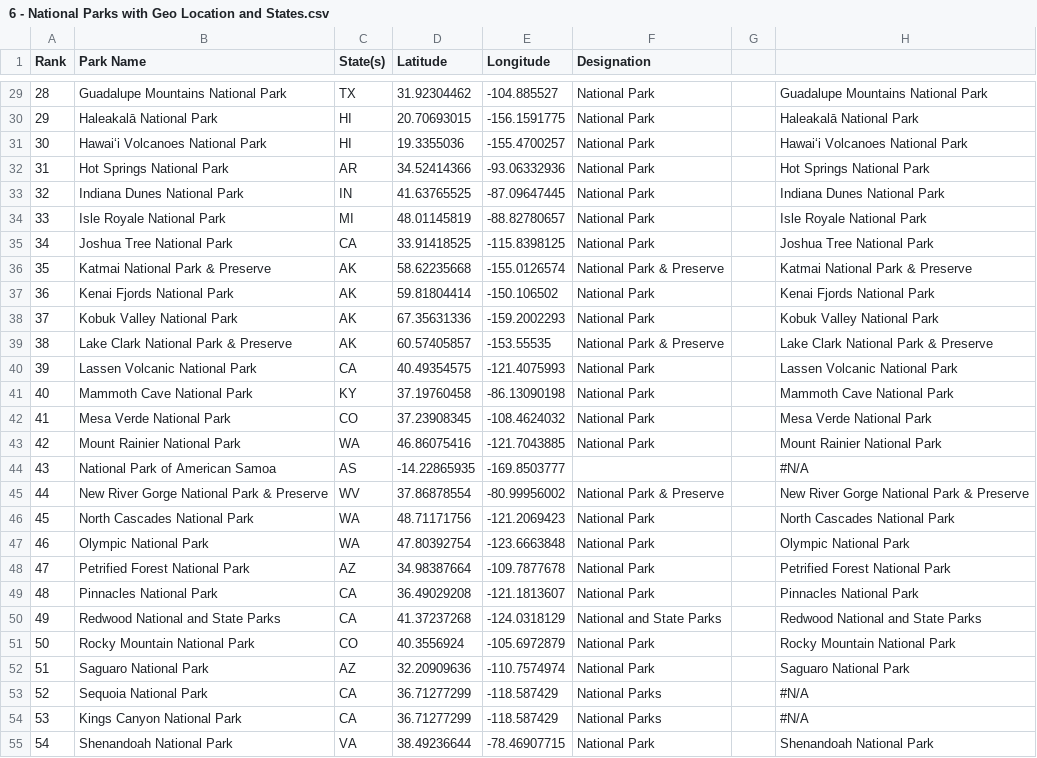
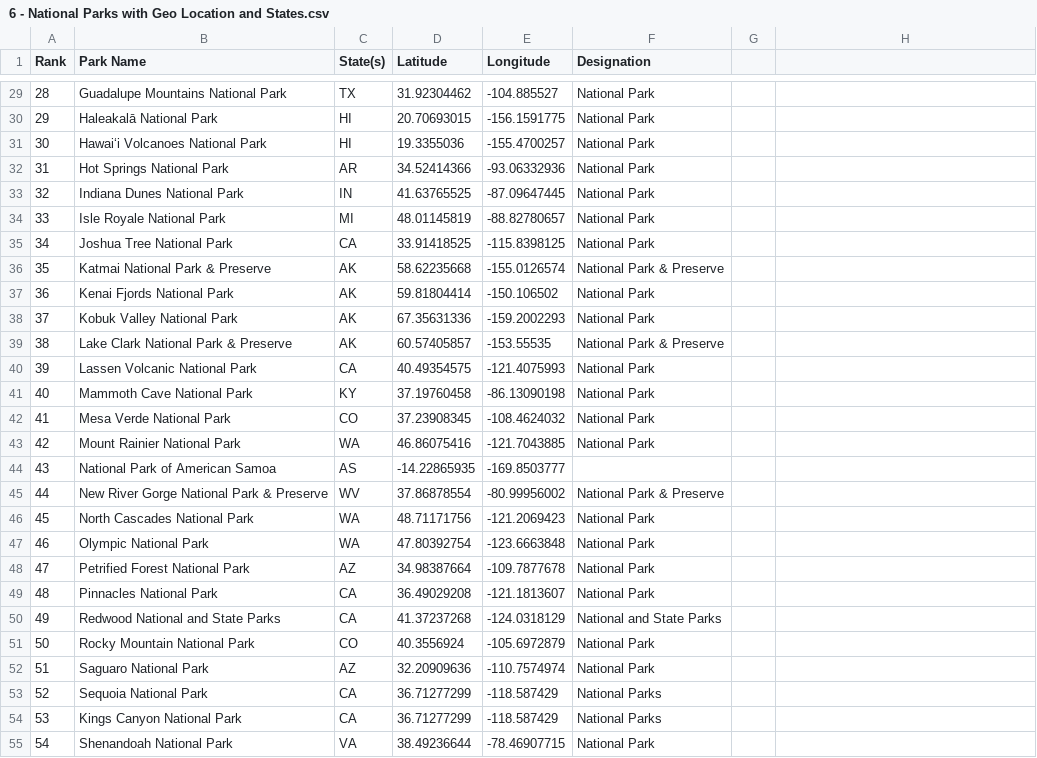
Before and after one commit to gagandeepsinghkhanuja/Data-Visualization-Projects-Tableau, a CSV file: Project3 - National Parks(USA)/Input/6 - National Parks with Geo Location and States.csv, drawn as a sheet; only a part is shown, gaps mark what is left out; the diff covers the shown part only.

Commit message:
Update 6 - National Parks with Geo Location and States.csv

```diff
--- a/Project3 - National Parks(USA)/Input/6 - National Parks with Geo Location and States.csv
+++ b/Project3 - National Parks(USA)/Input/6 - National Parks with Geo Location and States.csv
@@ -29,27 +29,27 @@ Rank,Park Name,State(s),Latitude,Longitude,Designation,,
-28,Guadalupe Mountains National Park,TX,31.92304462,-104.885527,National Park,,Guadalupe Mountains National Park
-29,Haleakalā National Park,HI,20.70693015,-156.1591775,National Park,,Haleakalā National Park
-30,Hawaiʻi Volcanoes National Park,HI,19.3355036,-155.4700257,National Park,,Hawaiʻi Volcanoes National Park
-31,Hot Springs National Park,AR,34.52414366,-93.06332936,National Park,,Hot Springs National Park
-32,Indiana Dunes National Park,IN,41.63765525,-87.09647445,National Park,,Indiana Dunes National Park
-33,Isle Royale National Park,MI,48.01145819,-88.82780657,National Park,,Isle Royale National Park
-34,Joshua Tree National Park,CA,33.91418525,-115.8398125,National Park,,Joshua Tree National Park
-35,Katmai National Park & Preserve,AK,58.62235668,-155.0126574,National Park & Preserve,,Katmai National Park & Preserve
-36,Kenai Fjords National Park,AK,59.81804414,-150.106502,National Park,,Kenai Fjords National Park
-37,Kobuk Valley National Park,AK,67.35631336,-159.2002293,National Park,,Kobuk Valley National Park
-38,Lake Clark National Park & Preserve,AK,60.57405857,-153.55535,National Park & Preserve,,Lake Clark National Park & Preserve
-39,Lassen Volcanic National Park,CA,40.49354575,-121.4075993,National Park,,Lassen Volcanic National Park
-40,Mammoth Cave National Park,KY,37.19760458,-86.13090198,National Park,,Mammoth Cave National Park
-41,Mesa Verde National Park,CO,37.23908345,-108.4624032,National Park,,Mesa Verde National Park
-42,Mount Rainier National Park,WA,46.86075416,-121.7043885,National Park,,Mount Rainier National Park
-43,National Park of American Samoa,AS,-14.22865935,-169.8503777,,,#N/A
-44,New River Gorge National Park & Preserve,WV,37.86878554,-80.99956002,National Park & Preserve,,New River Gorge National Park & Preserve
-45,North Cascades National Park,WA,48.71171756,-121.2069423,National Park,,North Cascades National Park
-46,Olympic National Park,WA,47.80392754,-123.6663848,National Park,,Olympic National Park
-47,Petrified Forest National Park,AZ,34.98387664,-109.7877678,National Park,,Petrified Forest National Park
-48,Pinnacles National Park,CA,36.49029208,-121.1813607,National Park,,Pinnacles National Park
-49,Redwood National and State Parks,CA,41.37237268,-124.0318129,National and State Parks,,Redwood National and State Parks
-50,Rocky Mountain National Park,CO,40.3556924,-105.6972879,National Park,,Rocky Mountain National Park
-51,Saguaro National Park,AZ,32.20909636,-110.7574974,National Park,,Saguaro National Park
-52,Sequoia National Park,CA,36.71277299,-118.587429,National Parks,,#N/A
-53,Kings Canyon National Park,CA,36.71277299,-118.587429,National Parks,,#N/A
-54,Shenandoah National Park,VA,38.49236644,-78.46907715,National Park,,Shenandoah National Park
+28,Guadalupe Mountains National Park,TX,31.92304462,-104.885527,National Park
+29,Haleakalā National Park,HI,20.70693015,-156.1591775,National Park
+30,Hawaiʻi Volcanoes National Park,HI,19.3355036,-155.4700257,National Park
+31,Hot Springs National Park,AR,34.52414366,-93.06332936,National Park
+32,Indiana Dunes National Park,IN,41.63765525,-87.09647445,National Park
+33,Isle Royale National Park,MI,48.01145819,-88.82780657,National Park
+34,Joshua Tree National Park,CA,33.91418525,-115.8398125,National Park
+35,Katmai National Park & Preserve,AK,58.62235668,-155.0126574,National Park & Preserve
+36,Kenai Fjords National Park,AK,59.81804414,-150.106502,National Park
+37,Kobuk Valley National Park,AK,67.35631336,-159.2002293,National Park
+38,Lake Clark National Park & Preserve,AK,60.57405857,-153.55535,National Park & Preserve
+39,Lassen Volcanic National Park,CA,40.49354575,-121.4075993,National Park
+40,Mammoth Cave National Park,KY,37.19760458,-86.13090198,National Park
+41,Mesa Verde National Park,CO,37.23908345,-108.4624032,National Park
+42,Mount Rainier National Park,WA,46.86075416,-121.7043885,National Park
+43,National Park of American Samoa,AS,-14.22865935,-169.8503777,
+44,New River Gorge National Park & Preserve,WV,37.86878554,-80.99956002,National Park & Preserve
+45,North Cascades National Park,WA,48.71171756,-121.2069423,National Park
+46,Olympic National Park,WA,47.80392754,-123.6663848,National Park
+47,Petrified Forest National Park,AZ,34.98387664,-109.7877678,National Park
+48,Pinnacles National Park,CA,36.49029208,-121.1813607,National Park
+49,Redwood National and State Parks,CA,41.37237268,-124.0318129,National and State Parks
+50,Rocky Mountain National Park,CO,40.3556924,-105.6972879,National Park
+51,Saguaro National Park,AZ,32.20909636,-110.7574974,National Park
+52,Sequoia National Park,CA,36.71277299,-118.587429,National Parks
+53,Kings Canyon National Park,CA,36.71277299,-118.587429,National Parks
+54,Shenandoah National Park,VA,38.49236644,-78.46907715,National Park
```
Also changed, not shown: 36 edited cells elsewhere in this file.
